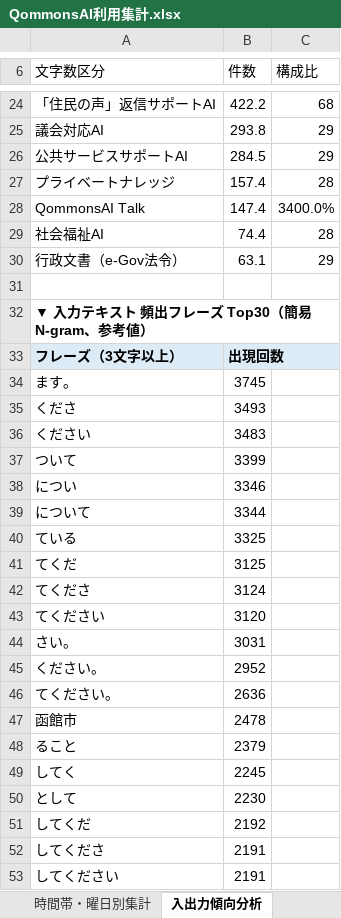
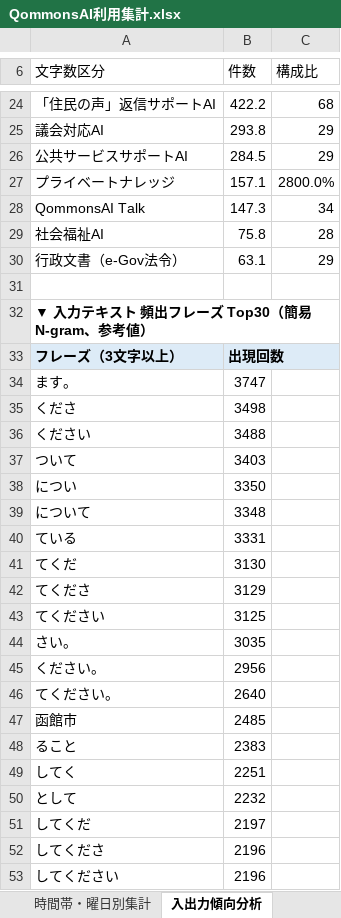
Before and after one commit to pikaring/claude-code, an Excel workbook: QommonsAI利用集計.xlsx, sheet 入出力傾向分析, drawn as a sheet; only a part is shown, gaps mark what is left out; values as stored, in another font and other column widths than the file's, no borders; the diff covers the shown part only; the diff names each change by its address in the sheet, - before the commit and + after, or states it on an @@ line.

```diff
--- a/QommonsAI利用集計.xlsx (sheet 入出力傾向分析)
+++ b/QommonsAI利用集計.xlsx (sheet 入出力傾向分析)
-B27 (件数): 157.4
+B27 (件数): 157.1
-C27 (構成比): 28
+C27 (構成比): 2800.0%
-B28 (件数): 147.4
+B28 (件数): 147.3
-C28 (構成比): 3400.0%
+C28 (構成比): 34
-B29 (件数): 74.4
+B29 (件数): 75.8
-B34 (件数): 3745
+B34 (件数): 3747
-B35 (件数): 3493
+B35 (件数): 3498
-B36 (件数): 3483
+B36 (件数): 3488
-B37 (件数): 3399
+B37 (件数): 3403
-B38 (件数): 3346
+B38 (件数): 3350
-B39 (件数): 3344
+B39 (件数): 3348
-B40 (件数): 3325
+B40 (件数): 3331
-B41 (件数): 3125
+B41 (件数): 3130
-B42 (件数): 3124
+B42 (件数): 3129
-B43 (件数): 3120
+B43 (件数): 3125
-B44 (件数): 3031
+B44 (件数): 3035
-B45 (件数): 2952
+B45 (件数): 2956
-B46 (件数): 2636
+B46 (件数): 2640
-B47 (件数): 2478
+B47 (件数): 2485
-B48 (件数): 2379
+B48 (件数): 2383
-B49 (件数): 2245
+B49 (件数): 2251
-B50 (件数): 2230
+B50 (件数): 2232
-B51 (件数): 2192
+B51 (件数): 2197
-B52:B53 (件数): 2191
+B52:B53 (件数): 2196
```
Also changed, not shown: 17 edited cells elsewhere in this sheet, sheet 個人別集計, sheet 課別文字数TOP3, sheet 部署別集計, sheet 時間帯・曜日別集計, sheet モデル・機能別集計, sheet 利用者推移, 1 more sheet, reports/QommonsAI利用集計_2026-07.xlsx, 1 other file.
